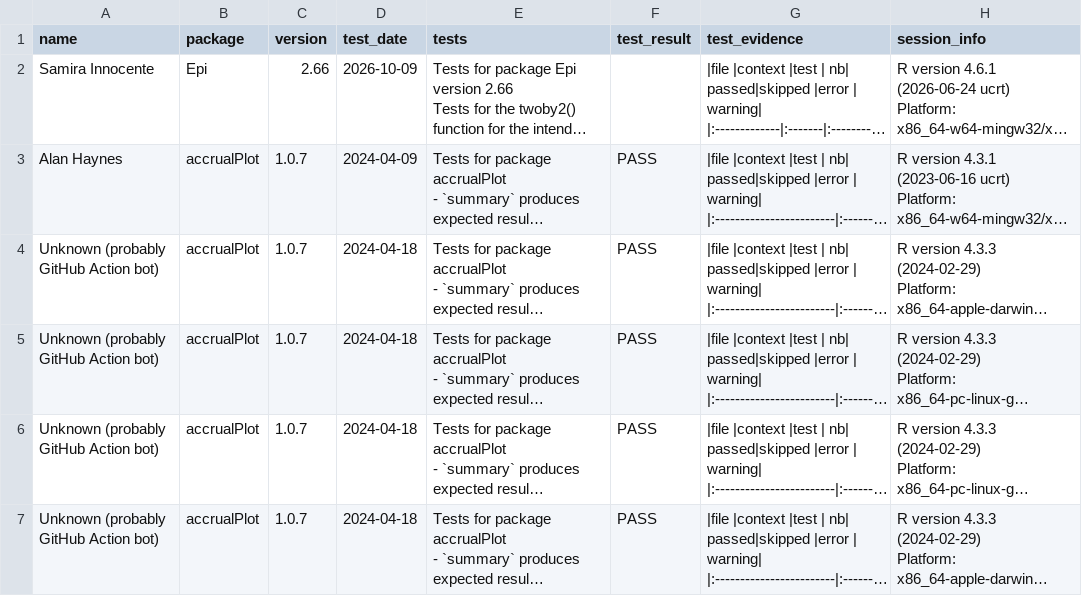
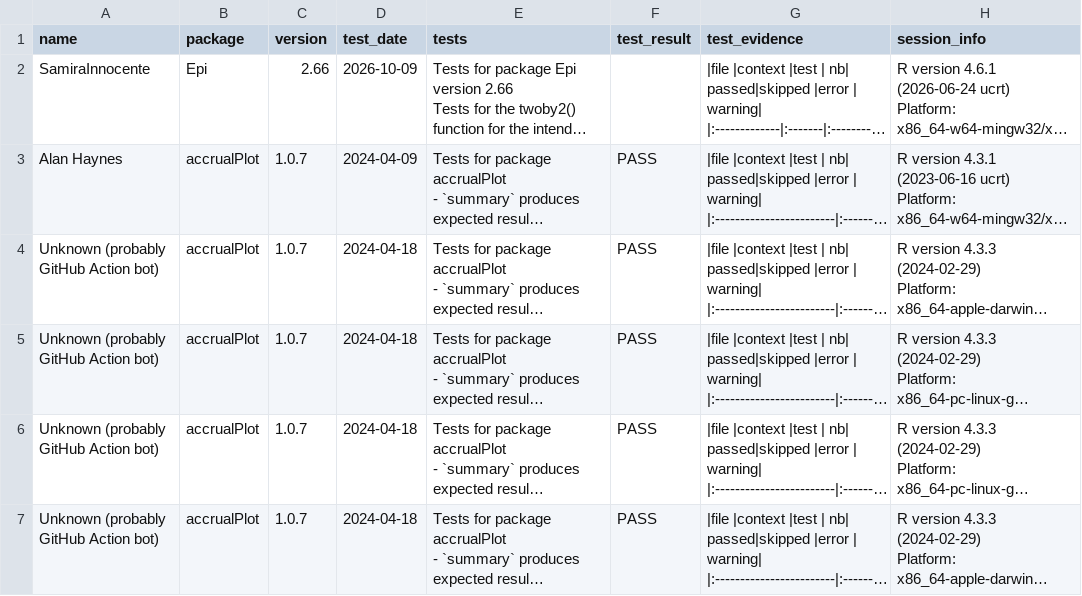
Before and after one commit to SwissClinicalTrialOrganisation/validation_platform, a CSV file: tables/package_tests.csv, drawn as a sheet; only a part is shown; long unchanged cells end in …; the diff names each change by its address in the sheet, - before the commit and + after, or states it on an @@ line.

```diff
--- a/tables/package_tests.csv
+++ b/tables/package_tests.csv
-A2 (name): Samira Innocente
+A2 (name): SamiraInnocente
```
